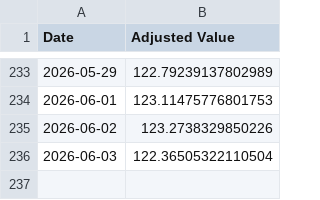
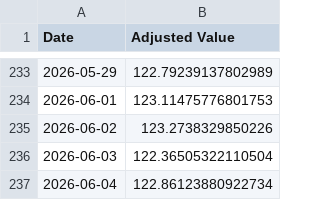
Before and after one commit to genPerms/ChatGPT-Micro-Cap-Experiment, a CSV file: Frontend/Baseline CSVs/sp500.csv, drawn as a sheet; only a part is shown, gaps mark what is left out; the diff names each change by its address in the sheet, - before the commit and + after, or states it on an @@ line.

```diff
--- a/Frontend/Baseline CSVs/sp500.csv
+++ b/Frontend/Baseline CSVs/sp500.csv
+row 237: 2026-06-04 | 122.86123880922734
```
Also changed, not shown: Frontend/Baseline CSVs/russell.csv, Scripts and CSV Files/Daily Updates.csv, 1 other file.
